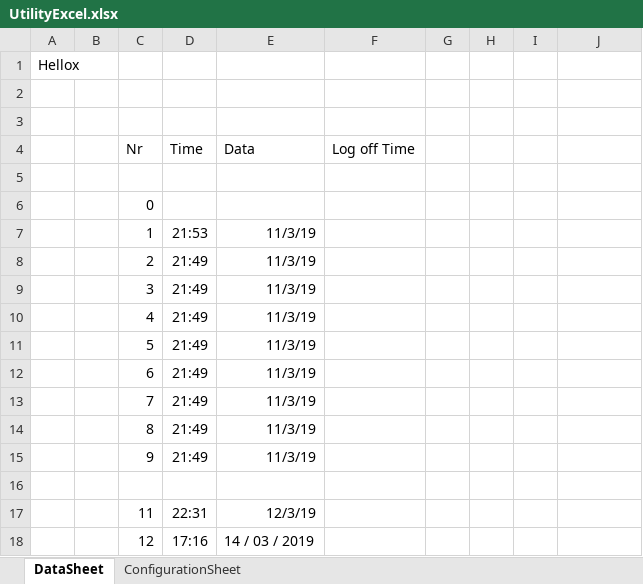
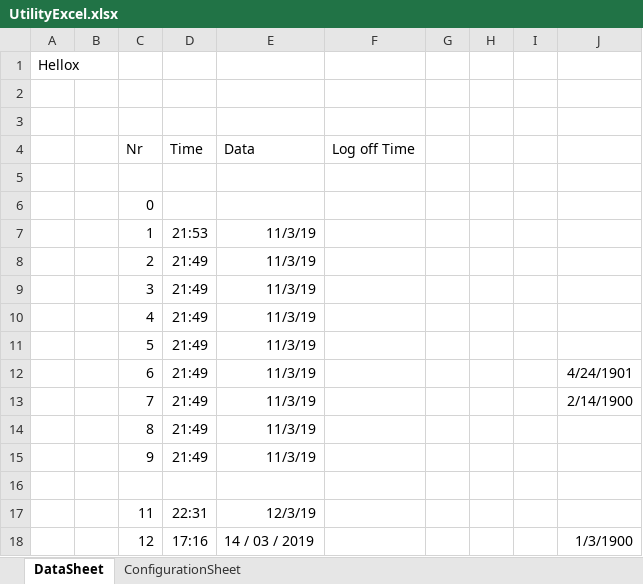
Before and after one commit to maxiclass/UtilityC--ForWork, an Excel workbook: WindowsFormsApp1/WindowsFormsApp1/bin/Debug/UtilityExcel.xlsx, sheet DataSheet, drawn as a sheet; values as stored, in another font and other column widths than the file's, no borders; the diff names each change by its address in the sheet, - before the commit and + after, or states it on an @@ line.

```diff
--- a/WindowsFormsApp1/WindowsFormsApp1/bin/Debug/UtilityExcel.xlsx (sheet DataSheet)
+++ b/WindowsFormsApp1/WindowsFormsApp1/bin/Debug/UtilityExcel.xlsx (sheet DataSheet)
-J12: (empty)
+J12: 4/24/1901
-J13: (empty)
+J13: 2/14/1900
-J18: (empty)
+J18: 1/3/1900
```
Also changed, not shown: sheet ConfigurationSheet, 54 other files.
